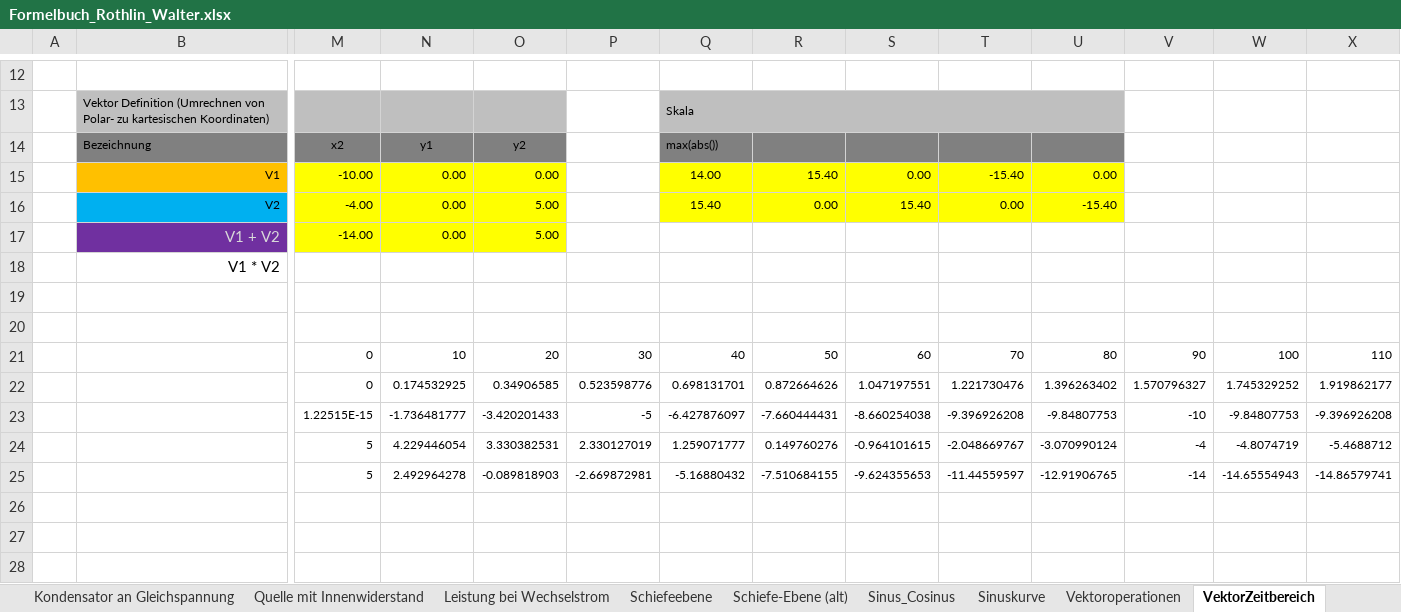
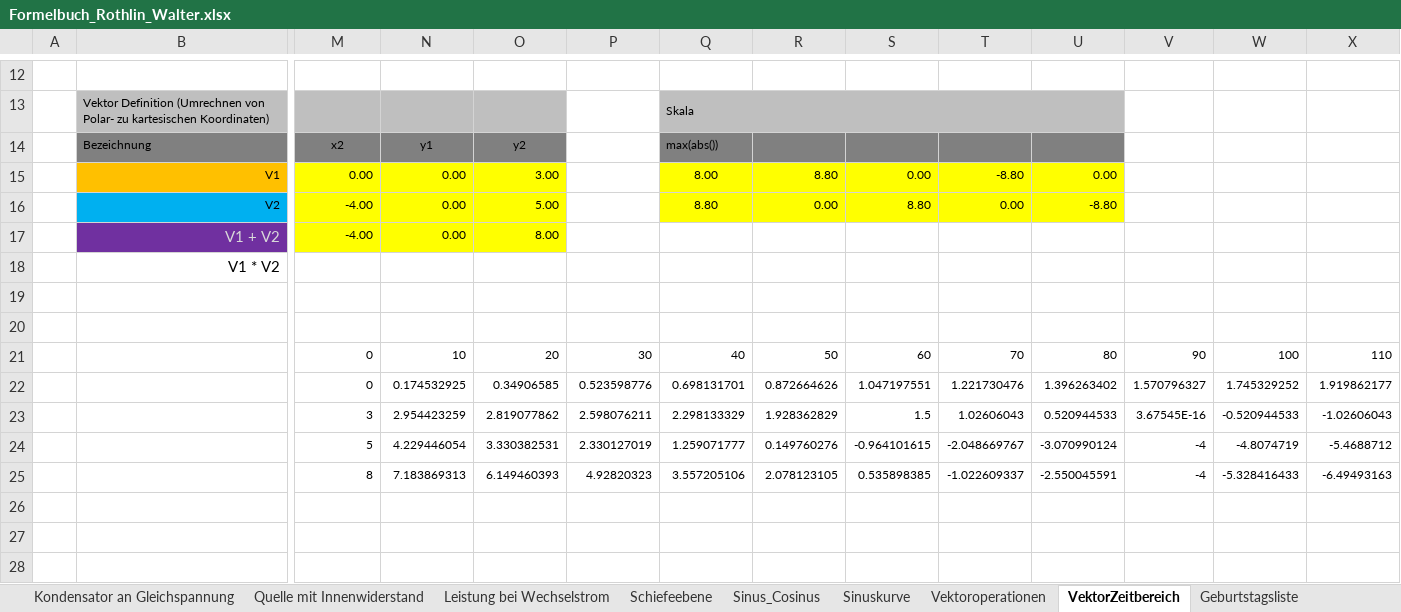
Before and after one commit to walter-rothlin/Source-Code, an Excel workbook: SchulungsUnterlagen/Formelbuch_Rothlin_Walter.xlsx, sheet VektorZeitbereich, drawn as a sheet; only a part is shown, gaps mark what is left out; values as stored, in another font and other column widths than the file's, no borders; charts and pictures not drawn; removed rows and columns are numbered as before the commit, all else as after; rows hold the shown columns only; the diff names each change by its address in the sheet, - before the commit and + after, or states it on an @@ line.

```diff
--- a/SchulungsUnterlagen/Formelbuch_Rothlin_Walter.xlsx (sheet VektorZeitbereich)
+++ b/SchulungsUnterlagen/Formelbuch_Rothlin_Walter.xlsx (sheet VektorZeitbereich)
-sheet tab: Schiefe-Ebene (alt)
-row 15:  | V1 | -10.00 | 0.00 | 0.00 |  | 14.00 | 15.40 | 0.00 | -15.40 | 0.00
+row 15:  | V1 | 0.00 | 0.00 | 3.00 |  | 8.00 | 8.80 | 0.00 | -8.80 | 0.00
-Q16: 15.40
+Q16: 8.80
-S16: 15.40
+S16: 8.80
-U16: -15.40
+U16: -8.80
-row 17:  | V1 + V2 | -14.00 | 0.00 | 5.00
-row 18:  | V1 * V2
+row 17:  | V1 + V2 | -4.00 | 0.00 | 8.00
+row 18:  | V1 * V2
-row 23:  |  | 1.22515E-15 | -1.736481777 | -3.420201433 | -5 | -6.427876097 | -7.660444431 | -8.660254038 | -9.396926208 | -9.84807753 | -10 | -9.84807753 | -9.396926208
+row 23:  |  | 3 | 2.954423259 | 2.819077862 | 2.598076211 | 2.298133329 | 1.928362829 | 1.5 | 1.02606043 | 0.520944533 | 3.67545E-16 | -0.520944533 | -1.02606043
-row 25:  |  | 5 | 2.492964278 | -0.089818903 | -2.669872981 | -5.16880432 | -7.510684155 | -9.624355653 | -11.44559597 | -12.91906765 | -14 | -14.65554943 | -14.86579741
+row 25:  |  | 8 | 7.183869313 | 6.149460393 | 4.92820323 | 3.557205106 | 2.078123105 | 0.535898385 | -1.022609337 | -2.550045591 | -4 | -5.328416433 | -6.49493163
```
Also changed, not shown: sheet Sinus_Cosinus, sheet Vektoroperationen, sheet LCR-Glieder an Wechselspannung, sheet Kondensator an Gleichspannung, sheet Geburtstagsliste, other sheet tabs, formulas that keep their value, charts or pictures.
